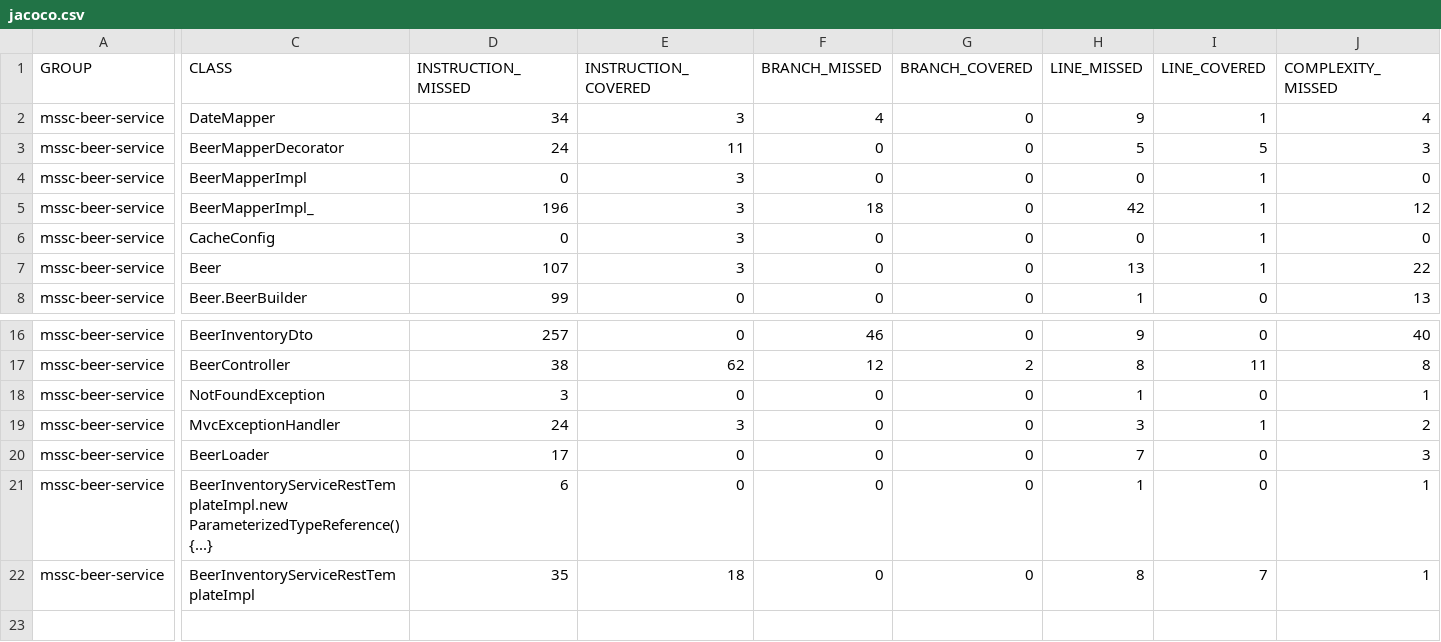
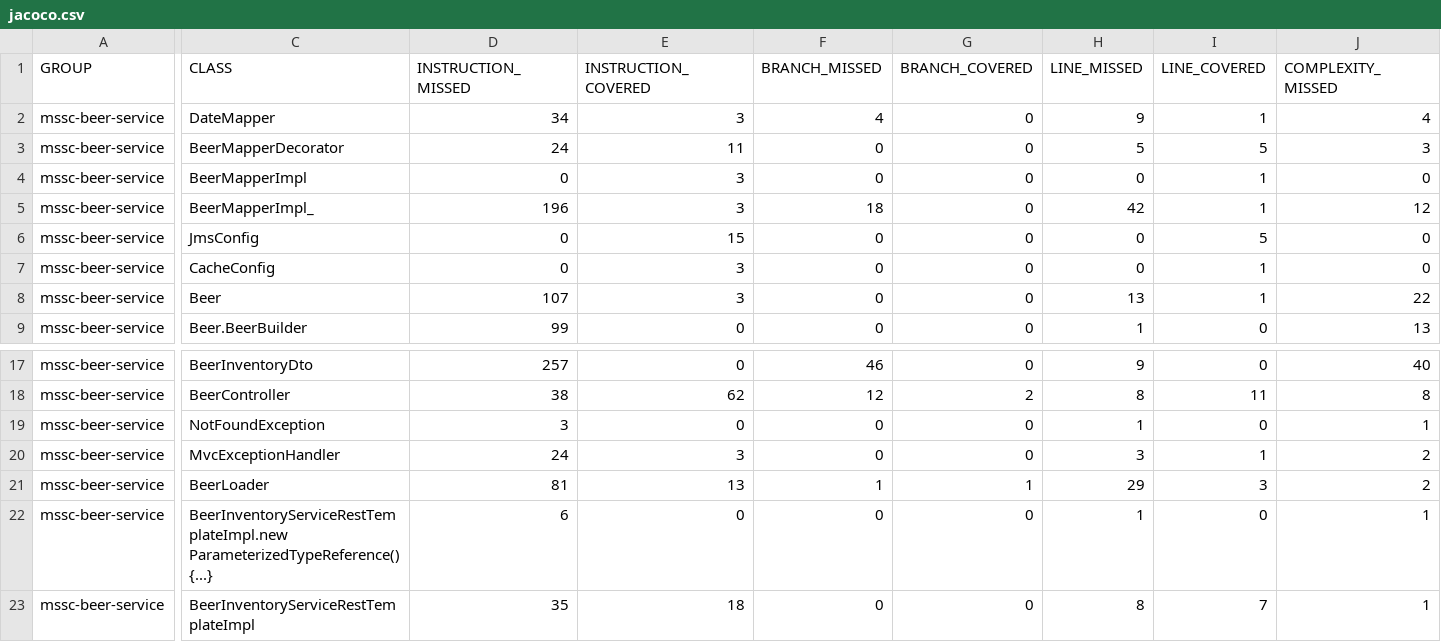
Before and after one commit to calebeds/mssc-beer-service, a CSV file: target/site/jacoco/jacoco.csv, drawn as a sheet; only a part is shown, gaps mark what is left out; addresses are those after the commit; rows hold the shown columns only; the diff covers the shown part only; the diff names each change by its address in the sheet, - before the commit and + after, or states it on an @@ line.

Commit message:
add jms config

```diff
--- a/target/site/jacoco/jacoco.csv
+++ b/target/site/jacoco/jacoco.csv
+row 6: mssc-beer-service | JmsConfig | 0 | 15 | 0 | 0 | 0 | 5 | 0
-D21 (INSTRUCTION_MISSED): 17
+D21 (INSTRUCTION_MISSED): 81
-E21 (INSTRUCTION_COVERED): 0
+E21 (INSTRUCTION_COVERED): 13
-F21 (BRANCH_MISSED): 0
+F21 (BRANCH_MISSED): 1
-G21 (BRANCH_COVERED): 0
+G21 (BRANCH_COVERED): 1
-H21 (LINE_MISSED): 7
+H21 (LINE_MISSED): 29
-I21 (LINE_COVERED): 0
+I21 (LINE_COVERED): 3
-J21 (COMPLEXITY_MISSED): 3
+J21 (COMPLEXITY_MISSED): 2
```
Also changed, not shown: 3 edited cells elsewhere in this file, 32 other files.
